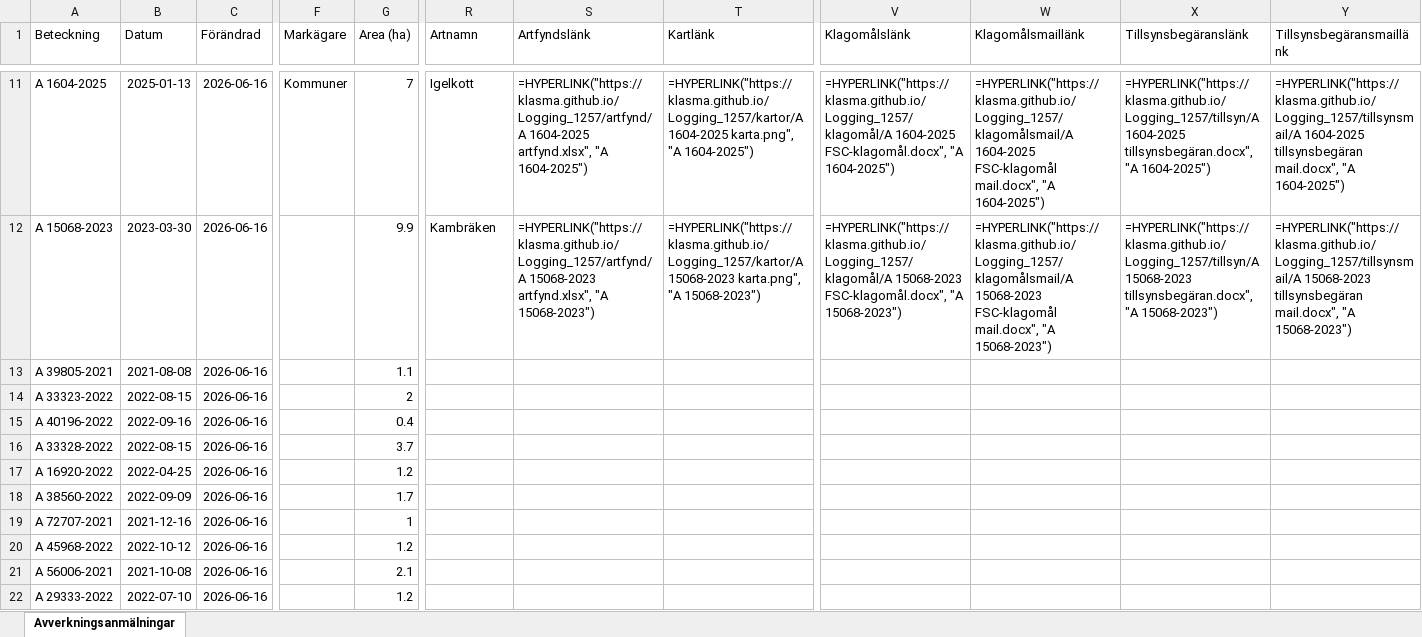
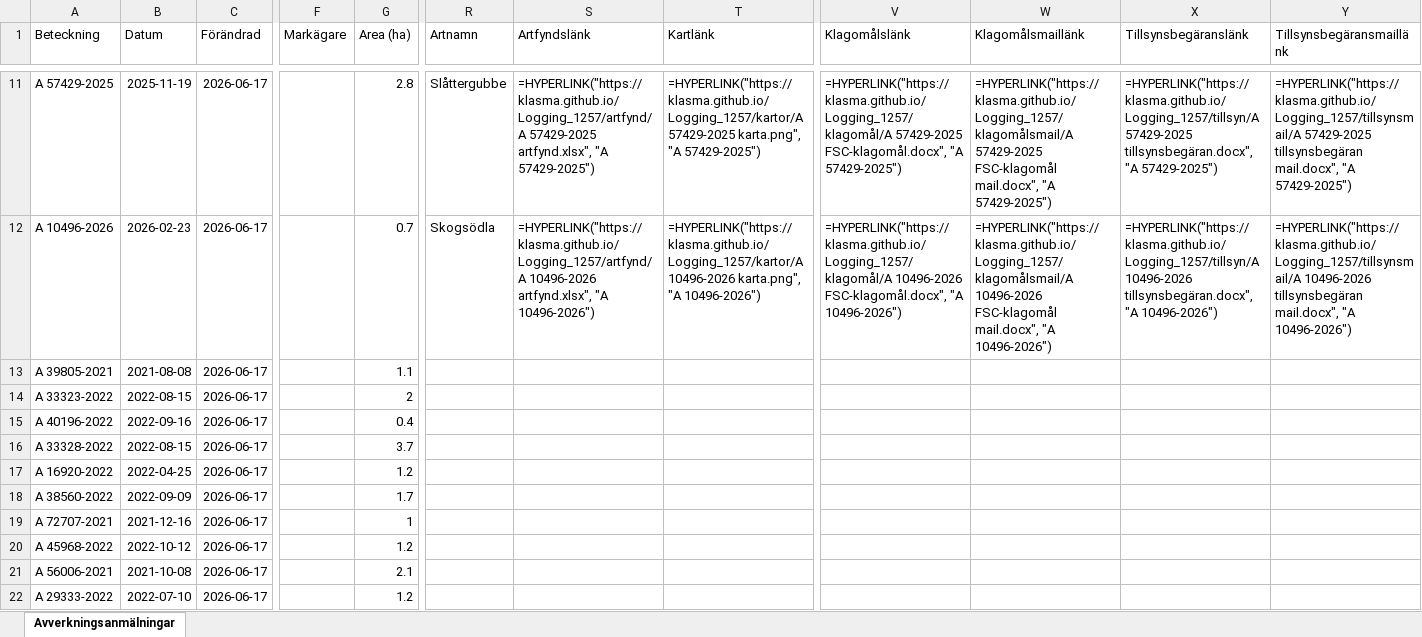
Before and after one commit to klasma/Logging_1257, an Excel workbook: Översikt ÖRKELLJUNGA.xlsx, sheet Avverkningsanmälningar, drawn as a sheet; only a part is shown, gaps mark what is left out; values as stored, in another font and other column widths than the file's, no borders; formulas without a stored value are shown as written; the diff covers the shown part only; the diff names each change by its address in the sheet, - before the commit and + after, or states it on an @@ line.

```diff
--- a/Översikt ÖRKELLJUNGA.xlsx (sheet Avverkningsanmälningar)
+++ b/Översikt ÖRKELLJUNGA.xlsx (sheet Avverkningsanmälningar)
-A11 (Beteckning): A 1604-2025
+A11 (Beteckning): A 57429-2025
-B11 (Datum): 2025-01-13
+B11 (Datum): 2025-11-19
-C11:C22 (Förändrad): 2026-06-16
+C11:C22 (Förändrad): 2026-06-17
-F11 (Markägare): Kommuner
+F11 (Markägare): (empty)
-G11 (Area (ha)): 7
+G11 (Area (ha)): 2.8
-R11 (Artnamn): Igelkott
+R11 (Artnamn): Slåttergubbe
-S11 (Artfyndslänk): =HYPERLINK("https://klasma.github.io/Logging_1257/artfynd/A 1604-2025 artfynd.xlsx", "A 1604-2025")
+S11 (Artfyndslänk): =HYPERLINK("https://klasma.github.io/Logging_1257/artfynd/A 57429-2025 artfynd.xlsx", "A 57429-2025")
-T11 (Kartlänk): =HYPERLINK("https://klasma.github.io/Logging_1257/kartor/A 1604-2025 karta.png", "A 1604-2025")
+T11 (Kartlänk): =HYPERLINK("https://klasma.github.io/Logging_1257/kartor/A 57429-2025 karta.png", "A 57429-2025")
-V11 (Klagomålslänk): =HYPERLINK("https://klasma.github.io/Logging_1257/klagomål/A 1604-2025 FSC-klagomål.docx", "A 1604-2025")
+V11 (Klagomålslänk): =HYPERLINK("https://klasma.github.io/Logging_1257/klagomål/A 57429-2025 FSC-klagomål.docx", "A 57429-2025")
-W11 (Klagomålsmaillänk): =HYPERLINK("https://klasma.github.io/Logging_1257/klagomålsmail/A 1604-2025 FSC-klagomål mail.docx", "A 1604-2025")
+W11 (Klagomålsmaillänk): =HYPERLINK("https://klasma.github.io/Logging_1257/klagomålsmail/A 57429-2025 FSC-klagomål mail.docx", "A 57429-2025")
-X11 (Tillsynsbegäranslänk): =HYPERLINK("https://klasma.github.io/Logging_1257/tillsyn/A 1604-2025 tillsynsbegäran.docx", "A 1604-2025")
+X11 (Tillsynsbegäranslänk): =HYPERLINK("https://klasma.github.io/Logging_1257/tillsyn/A 57429-2025 tillsynsbegäran.docx", "A 57429-2025")
-Y11 (Tillsynsbegäransmaillänk): =HYPERLINK("https://klasma.github.io/Logging_1257/tillsynsmail/A 1604-2025 tillsynsbegäran mail.docx", "A 1604-2025")
+Y11 (Tillsynsbegäransmaillänk): =HYPERLINK("https://klasma.github.io/Logging_1257/tillsynsmail/A 57429-2025 tillsynsbegäran mail.docx", "A 57429-2025")
-A12 (Beteckning): A 15068-2023
+A12 (Beteckning): A 10496-2026
-B12 (Datum): 2023-03-30
+B12 (Datum): 2026-02-23
-G12 (Area (ha)): 9.9
+G12 (Area (ha)): 0.7
-R12 (Artnamn): Kambräken
+R12 (Artnamn): Skogsödla
-S12 (Artfyndslänk): =HYPERLINK("https://klasma.github.io/Logging_1257/artfynd/A 15068-2023 artfynd.xlsx", "A 15068-2023")
+S12 (Artfyndslänk): =HYPERLINK("https://klasma.github.io/Logging_1257/artfynd/A 10496-2026 artfynd.xlsx", "A 10496-2026")
-T12 (Kartlänk): =HYPERLINK("https://klasma.github.io/Logging_1257/kartor/A 15068-2023 karta.png", "A 15068-2023")
+T12 (Kartlänk): =HYPERLINK("https://klasma.github.io/Logging_1257/kartor/A 10496-2026 karta.png", "A 10496-2026")
-V12 (Klagomålslänk): =HYPERLINK("https://klasma.github.io/Logging_1257/klagomål/A 15068-2023 FSC-klagomål.docx", "A 15068-2023")
+V12 (Klagomålslänk): =HYPERLINK("https://klasma.github.io/Logging_1257/klagomål/A 10496-2026 FSC-klagomål.docx", "A 10496-2026")
-W12 (Klagomålsmaillänk): =HYPERLINK("https://klasma.github.io/Logging_1257/klagomålsmail/A 15068-2023 FSC-klagomål mail.docx", "A 15068-2023")
+W12 (Klagomålsmaillänk): =HYPERLINK("https://klasma.github.io/Logging_1257/klagomålsmail/A 10496-2026 FSC-klagomål mail.docx", "A 10496-2026")
-X12 (Tillsynsbegäranslänk): =HYPERLINK("https://klasma.github.io/Logging_1257/tillsyn/A 15068-2023 tillsynsbegäran.docx", "A 15068-2023")
+X12 (Tillsynsbegäranslänk): =HYPERLINK("https://klasma.github.io/Logging_1257/tillsyn/A 10496-2026 tillsynsbegäran.docx", "A 10496-2026")
-Y12 (Tillsynsbegäransmaillänk): =HYPERLINK("https://klasma.github.io/Logging_1257/tillsynsmail/A 15068-2023 tillsynsbegäran mail.docx", "A 15068-2023")
+Y12 (Tillsynsbegäransmaillänk): =HYPERLINK("https://klasma.github.io/Logging_1257/tillsynsmail/A 10496-2026 tillsynsbegäran mail.docx", "A 10496-2026")
```
Also changed, not shown: 1099 edited cells elsewhere in this sheet, artfynd/A 10496-2026 artfynd.xlsx, artfynd/A 15068-2023 artfynd.xlsx, 57 other files.
